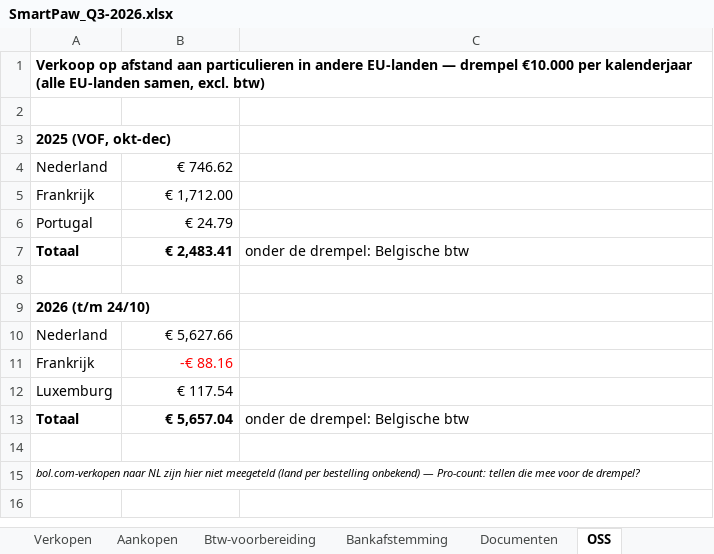
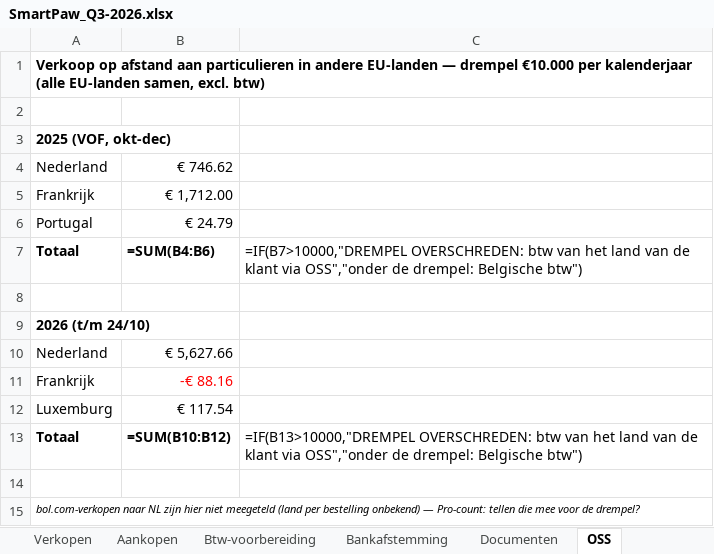
Before and after one commit to henristeyaert4-source/smartpaw-bank, an Excel workbook: boekhouding/rapporten/SmartPaw_Q3-2026.xlsx, sheet OSS, drawn as a sheet; values as stored, in another font and other column widths than the file's, no borders; formulas without a stored value are shown as written; the diff names each change by its address in the sheet, - before the commit and + after, or states it on an @@ line.

```diff
--- a/boekhouding/rapporten/SmartPaw_Q3-2026.xlsx (sheet OSS)
+++ b/boekhouding/rapporten/SmartPaw_Q3-2026.xlsx (sheet OSS)
-B7: € 2,483.41
+B7: =SUM(B4:B6)
-C7: onder de drempel: Belgische btw
+C7: =IF(B7>10000,"DREMPEL OVERSCHREDEN: btw van het land van de klant via OSS","onder de drempel: Belgische btw")
-B13: € 5,657.04
+B13: =SUM(B10:B12)
-C13: onder de drempel: Belgische btw
+C13: =IF(B13>10000,"DREMPEL OVERSCHREDEN: btw van het land van de klant via OSS","onder de drempel: Belgische btw")
```
Also changed, not shown: sheet Documenten, sheet Aankopen, sheet Verkopen, sheet Btw-voorbereiding, sheet Samenvatting, sheet Bankafstemming, formulas that keep their value, charts or pictures, 7 other files.
